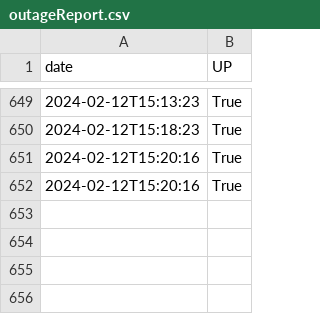
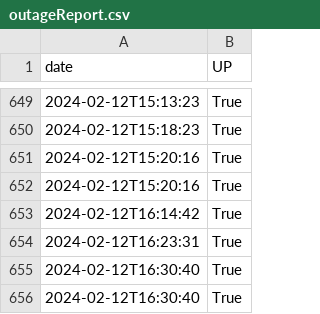
Before and after one commit to Tfloow/UCLatence, a CSV file: data/ADE-Scheduler/outageReport.csv, drawn as a sheet; only a part is shown, gaps mark what is left out; the diff names each change by its address in the sheet, - before the commit and + after, or states it on an @@ line.

```diff
--- a/data/ADE-Scheduler/outageReport.csv
+++ b/data/ADE-Scheduler/outageReport.csv
+row 653: 2024-02-12T16:14:42 | True
+row 654: 2024-02-12T16:23:31 | True
+row 655: 2024-02-12T16:30:40 | True
+row 656: 2024-02-12T16:30:40 | True
```
Also changed, not shown: data/ADE/outageReport.csv, data/Comproved/outageReport.csv, 40 other files.
